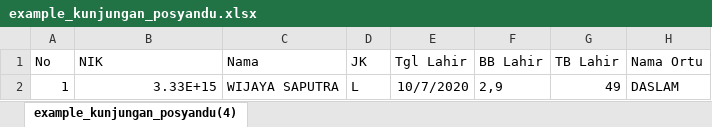
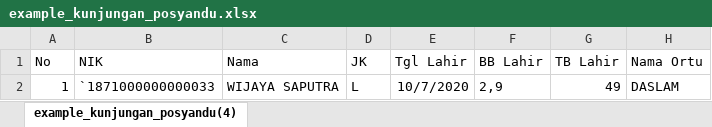
Before and after one commit to khoirfreelance/pops_apps, an Excel workbook: frontend/public/example_kunjungan_posyandu.xlsx, sheet example_kunjungan_posyandu(4), drawn as a sheet; only a part is shown; values as stored, in another font and other column widths than the file's, no borders; the diff names each change by its address in the sheet, - before the commit and + after, or states it on an @@ line.

```diff
--- a/frontend/public/example_kunjungan_posyandu.xlsx (sheet example_kunjungan_posyandu(4))
+++ b/frontend/public/example_kunjungan_posyandu.xlsx (sheet example_kunjungan_posyandu(4))
-B2 (NIK): 3.33E+15
+B2 (NIK): `1871000000000033
```
Also changed, not shown: frontend/public/example_intervensi_anak.xlsx, frontend/public/example_intervensi_bumil.xlsx, 8 other files.
